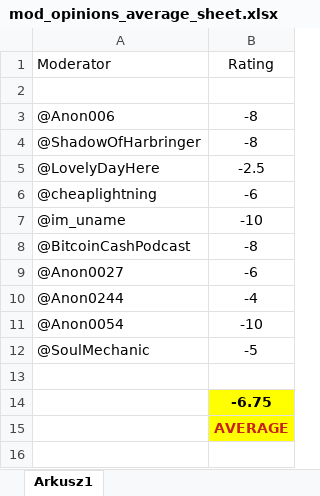
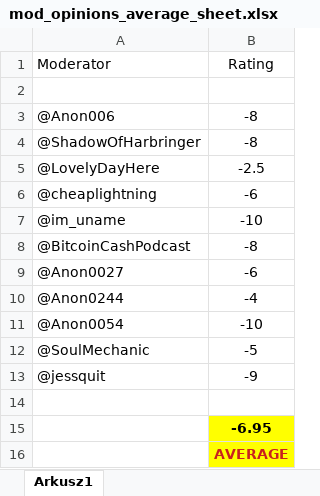
Before and after one commit to ShadowOfHarbringer/specimen0037_evidence, an Excel workbook: mod_opinions/mod_opinions_average_sheet.xlsx, sheet Arkusz1, drawn as a sheet; values as stored, in another font and other column widths than the file's, no borders; addresses are those after the commit; the diff names each change by its address in the sheet, - before the commit and + after, or states it on an @@ line.

```diff
--- a/mod_opinions/mod_opinions_average_sheet.xlsx (sheet Arkusz1)
+++ b/mod_opinions/mod_opinions_average_sheet.xlsx (sheet Arkusz1)
+row 13: @jessquit | -9
-B15 (Rating): -6.75
+B15 (Rating): -6.95
```
Also changed, not shown: 3 other files.
